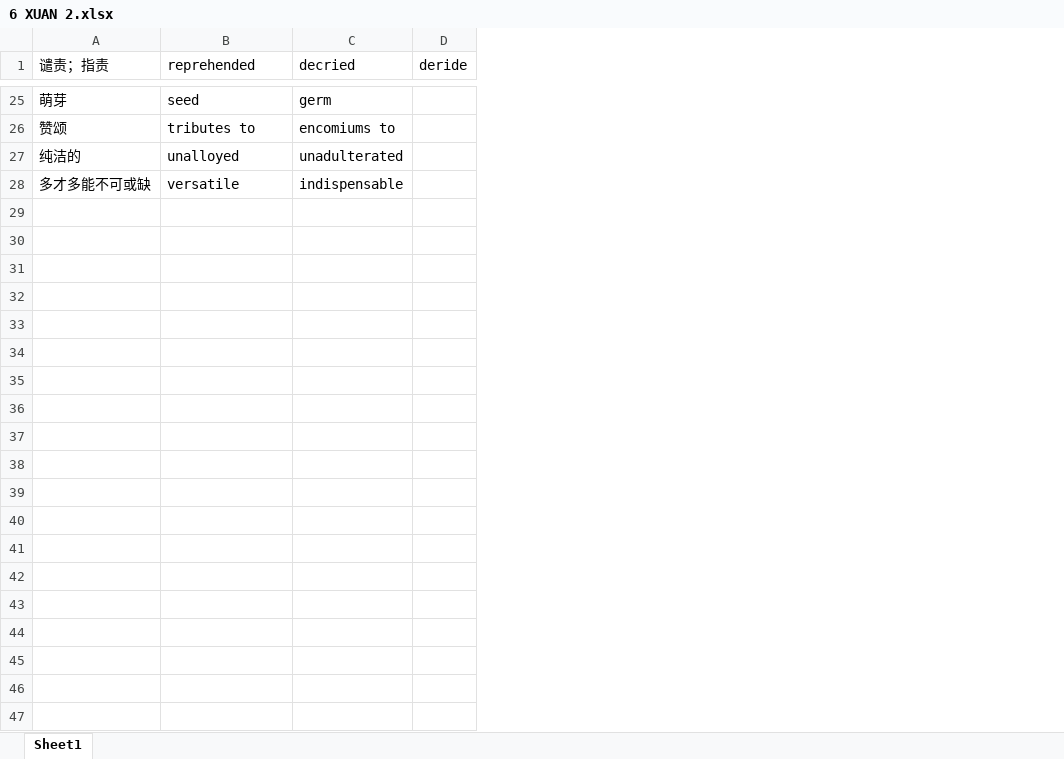
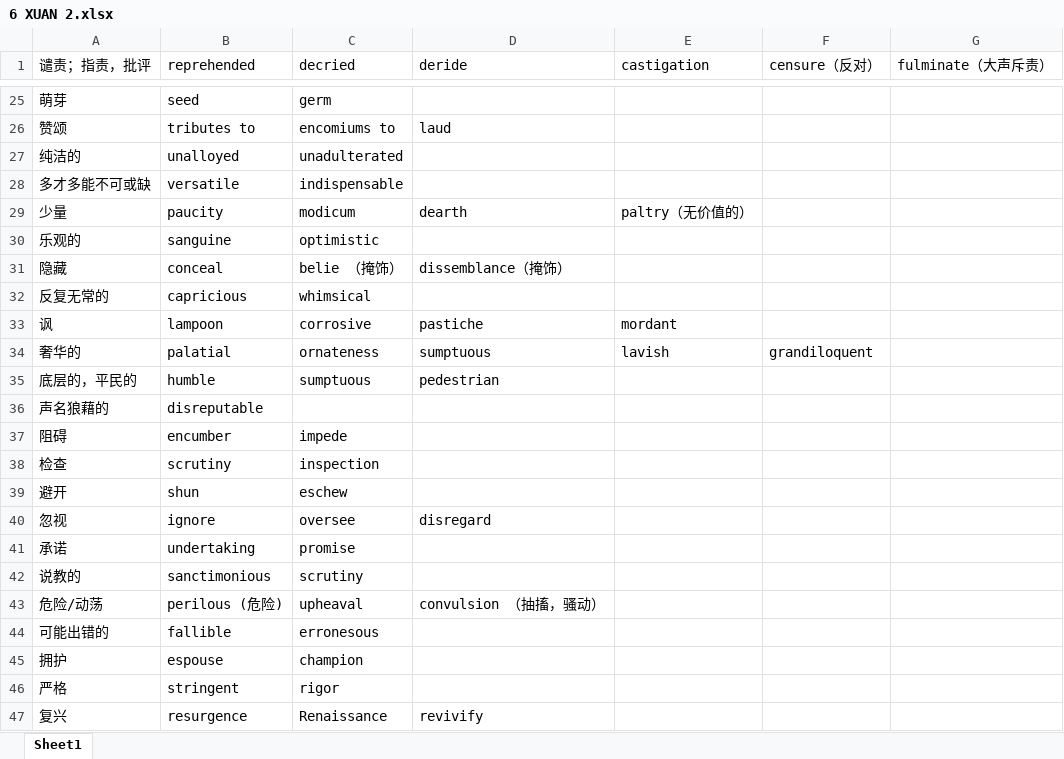
Before and after one commit to KraLurmumcoelcarix-173/3000, an Excel workbook: 6 XUAN 2.xlsx, sheet Sheet1, drawn as a sheet; only a part is shown, gaps mark what is left out; values as stored, in another font and other column widths than the file's, no borders; removed rows and columns are numbered as before the commit, all else as after; the diff covers the shown part only; the diff names each change by its address in the sheet, - before the commit and + after, or states it on an @@ line.

```diff
--- a/6 XUAN 2.xlsx (sheet Sheet1)
+++ b/6 XUAN 2.xlsx (sheet Sheet1)
-column D (deride), empty
+column D (deride), row 26: laud
+column E (castigation), empty
+column F (censure（反对）), empty
+column G (fulminate（大声斥责）), empty
-A1: 谴责；指责
+A1: 谴责；指责，批评
+row 29: 少量 | paucity | modicum | dearth | paltry（无价值的）
+row 30: 乐观的 | sanguine | optimistic
+row 31: 隐藏 | conceal | belie （掩饰） | dissemblance（掩饰）
+row 32: 反复无常的 | capricious | whimsical
+row 33: 讽 | lampoon | corrosive | pastiche | mordant
+row 34: 奢华的 | palatial | ornateness | sumptuous | lavish | grandiloquent
+row 35: 底层的，平民的 | humble | sumptuous | pedestrian
+row 36: 声名狼藉的 | disreputable
+row 37: 阻碍 | encumber | impede
+row 38: 检查 | scrutiny | inspection
+row 39: 避开 | shun | eschew
+row 40: 忽视 | ignore | oversee | disregard
+row 41: 承诺 | undertaking | promise
+row 42: 说教的 | sanctimonious | scrutiny
+row 43: 危险/动荡 | perilous (危险) | upheaval | convulsion （抽搐，骚动）
+row 44: 可能出错的 | fallible | erronesous
+row 45: 拥护 | espouse | champion
+row 46: 严格 | stringent | rigor
+row 47: 复兴 | resurgence | Renaissance | revivify
```
Also changed, not shown: 36 added rows and 1 edited cell elsewhere in this sheet, 3000_new.xlsx, 1 other file.
